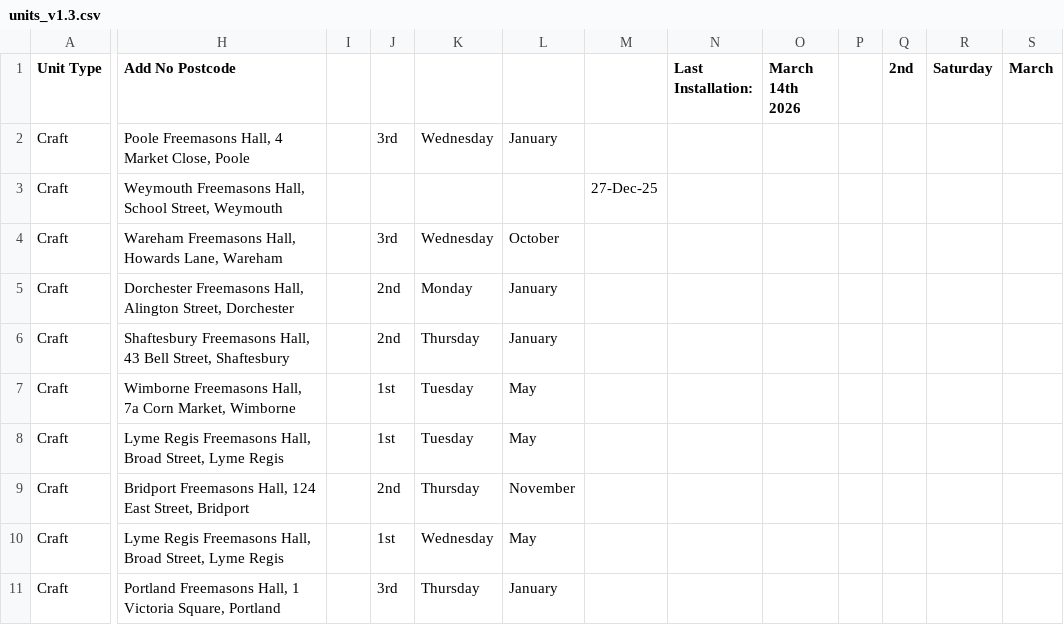
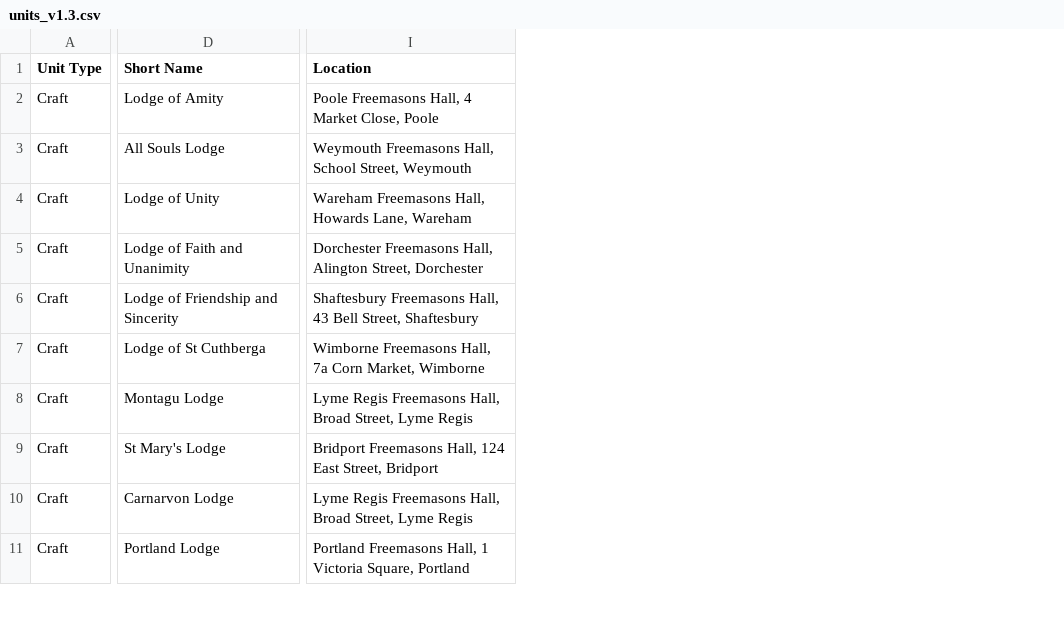
Before and after one commit to webpurity-dev/masonic-calendar, a CSV file: document/data/units_v1.3.csv, drawn as a sheet; only a part is shown, gaps mark what is left out; removed rows and columns are numbered as before the commit, all else as after; the diff names each change by its address in the sheet, - before the commit and + after, or states it on an @@ line.

```diff
--- a/document/data/units_v1.3.csv
+++ b/document/data/units_v1.3.csv
+column D (Short Name), rows 2-11: Lodge of Amity | All Souls Lodge | Lodge of Unity | Lodge of Faith and Unanimity | Lodge of Friendship and Sincerity | Lodge of St Cuthberga | Montagu Lodge | St Mary's Lodge | Carnarvon Lodge | Portland Lodge
-column I, empty
-column J, rows 2-11: 3rd |  | 3rd | 2nd | 2nd | 1st | 1st | 2nd | 1st | 3rd
-column K, rows 2-11: Wednesday |  | Wednesday | Monday | Thursday | Tuesday | Tuesday | Thursday | Wednesday | Thursday
-column L, rows 2-11: January |  | October | January | January | May | May | November | May | January
-column M, row 3: 27-Dec-25
-column N (Last Installation:), empty
-column O (March 14th 2026), empty
-column P, empty
-column Q (2nd), empty
-column R (Saturday), empty
-column S (March), empty
-I1: Add No Postcode
+I1: Location
```
Also changed, not shown: 18 other files.
